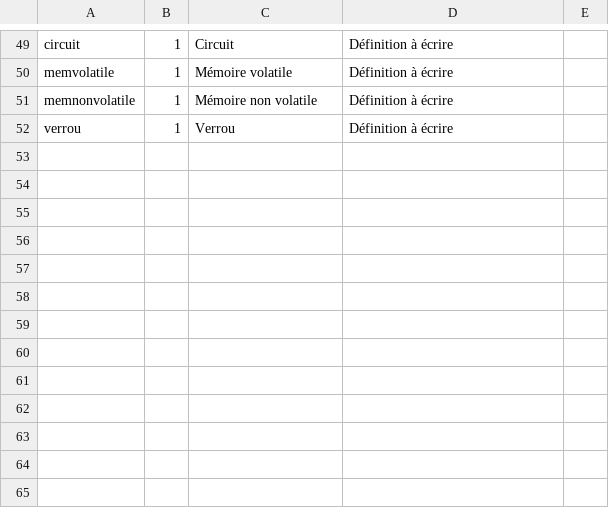
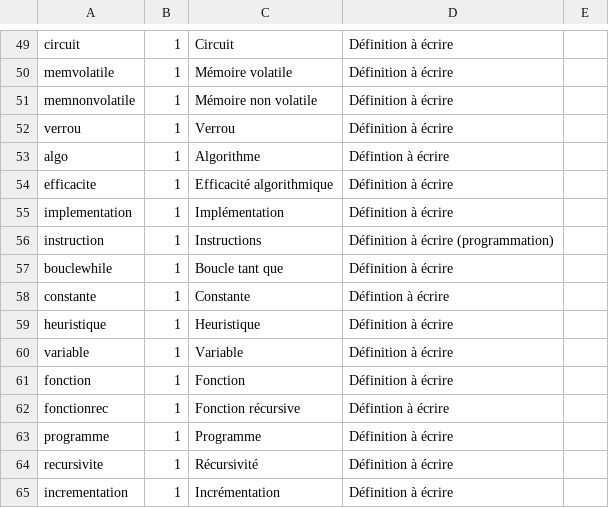
Before and after one commit to edunumsec2/book, a CSV file: config/glossaire.csv, drawn as a sheet; only a part is shown, gaps mark what is left out; the diff names each change by its address in the sheet, - before the commit and + after, or states it on an @@ line.

Commit message:
Glossaire de la partie Algo II
- Ajoute les termes du glossaire dans algo II
- Résoud au passage des petits problèmes de build

```diff
--- a/config/glossaire.csv
+++ b/config/glossaire.csv
+row 53: algo | 1 | Algorithme | Défintion à écrire
+row 54: efficacite | 1 | Efficacité algorithmique | Définition à écrire
+row 55: implementation | 1 | Implémentation | Définition à écrire
+row 56: instruction | 1 | Instructions | Définition à écrire (programmation)
+row 57: bouclewhile | 1 | Boucle tant que | Définition à écrire
+row 58: constante | 1 | Constante | Défintion à écrire
+row 59: heuristique | 1 | Heuristique | Définition à écrire
+row 60: variable | 1 | Variable | Définition à écrire
+row 61: fonction | 1 | Fonction | Définition à écrire
+row 62: fonctionrec | 1 | Fonction récursive | Défintion à écrire
+row 63: programme | 1 | Programme | Définition à écrire
+row 64: recursivite | 1 | Récursivité | Définition à écrire
+row 65: incrementation | 1 | Incrémentation | Définition à écrire
```
Also changed, not shown: 7 other files.
